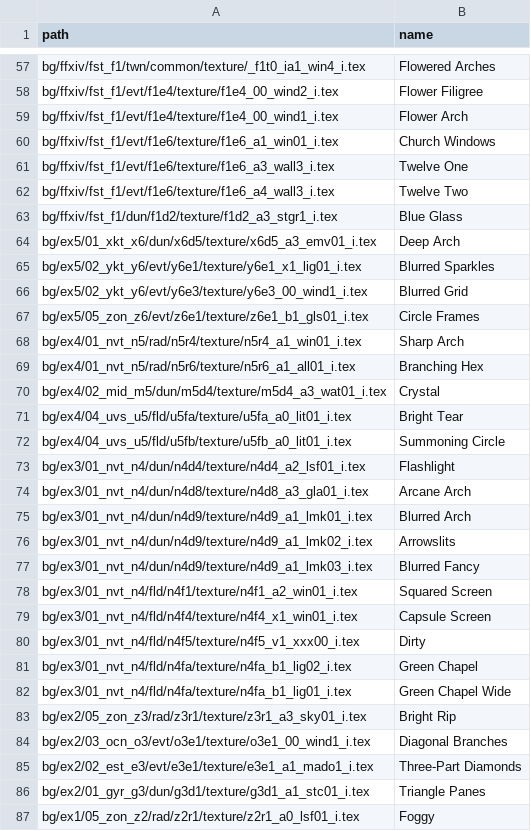
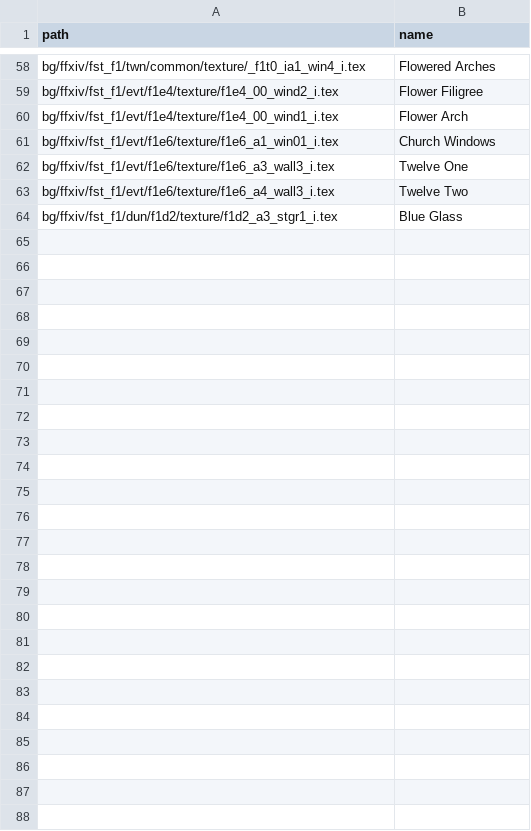
Before and after one commit to ktisis-tools/Ktisis, a CSV file: Ktisis/Data/Library/gobos.csv, drawn as a sheet; only a part is shown, gaps mark what is left out; the diff covers the shown part only.

```diff
--- a/Ktisis/Data/Library/gobos.csv
+++ b/Ktisis/Data/Library/gobos.csv
@@ -63,25 +64 @@ bg/ffxiv/fst_f1/evt/f1e6/texture/f1e6_a4_wall3_i.tex,Twelve Two
 bg/ffxiv/fst_f1/dun/f1d2/texture/f1d2_a3_stgr1_i.tex,Blue Glass
-bg/ex5/01_xkt_x6/dun/x6d5/texture/x6d5_a3_emv01_i.tex,Deep Arch
-bg/ex5/02_ykt_y6/evt/y6e1/texture/y6e1_x1_lig01_i.tex,Blurred Sparkles
-bg/ex5/02_ykt_y6/evt/y6e3/texture/y6e3_00_wind1_i.tex,Blurred Grid
-bg/ex5/05_zon_z6/evt/z6e1/texture/z6e1_b1_gls01_i.tex,Circle Frames
-bg/ex4/01_nvt_n5/rad/n5r4/texture/n5r4_a1_win01_i.tex,Sharp Arch
-bg/ex4/01_nvt_n5/rad/n5r6/texture/n5r6_a1_all01_i.tex,Branching Hex
-bg/ex4/02_mid_m5/dun/m5d4/texture/m5d4_a3_wat01_i.tex,Crystal
-bg/ex4/04_uvs_u5/fld/u5fa/texture/u5fa_a0_lit01_i.tex,Bright Tear
-bg/ex4/04_uvs_u5/fld/u5fb/texture/u5fb_a0_lit01_i.tex,Summoning Circle
-bg/ex3/01_nvt_n4/dun/n4d4/texture/n4d4_a2_lsf01_i.tex,Flashlight
-bg/ex3/01_nvt_n4/dun/n4d8/texture/n4d8_a3_gla01_i.tex,Arcane Arch
-bg/ex3/01_nvt_n4/dun/n4d9/texture/n4d9_a1_lmk01_i.tex,Blurred Arch
-bg/ex3/01_nvt_n4/dun/n4d9/texture/n4d9_a1_lmk02_i.tex,Arrowslits
-bg/ex3/01_nvt_n4/dun/n4d9/texture/n4d9_a1_lmk03_i.tex,Blurred Fancy
-bg/ex3/01_nvt_n4/fld/n4f1/texture/n4f1_a2_win01_i.tex,Squared Screen
-bg/ex3/01_nvt_n4/fld/n4f4/texture/n4f4_x1_win01_i.tex,Capsule Screen
-bg/ex3/01_nvt_n4/fld/n4f5/texture/n4f5_v1_xxx00_i.tex,Dirty
-bg/ex3/01_nvt_n4/fld/n4fa/texture/n4fa_b1_lig02_i.tex,Green Chapel
-bg/ex3/01_nvt_n4/fld/n4fa/texture/n4fa_b1_lig01_i.tex,Green Chapel Wide
-bg/ex2/05_zon_z3/rad/z3r1/texture/z3r1_a3_sky01_i.tex,Bright Rip
-bg/ex2/03_ocn_o3/evt/o3e1/texture/o3e1_00_wind1_i.tex,Diagonal Branches
-bg/ex2/02_est_e3/evt/e3e1/texture/e3e1_a1_mado1_i.tex,Three-Part Diamonds
-bg/ex2/01_gyr_g3/dun/g3d1/texture/g3d1_a1_stc01_i.tex,Triangle Panes
-bg/ex1/05_zon_z2/rad/z2r1/texture/z2r1_a0_lsf01_i.tex,Foggy
```
Also changed, not shown: 1 added row elsewhere in this file, 3 other files.
